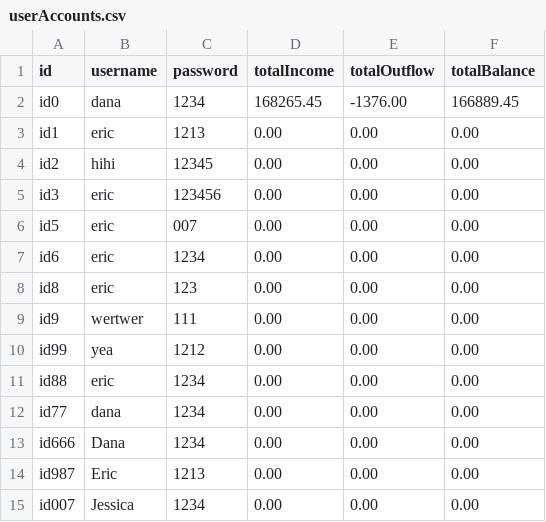
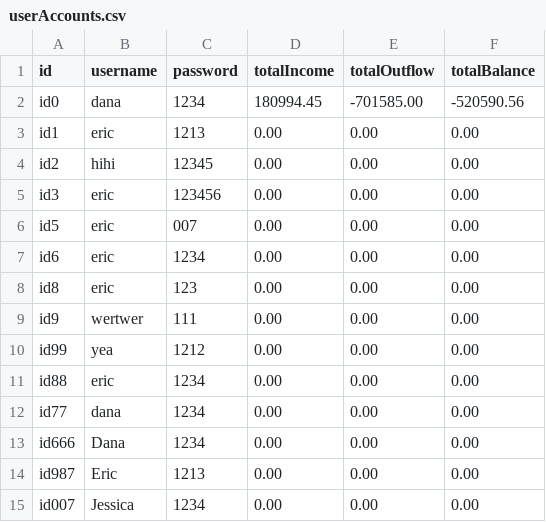
Before and after one commit to chenj926/CSC207_Accounting_System, a CSV file: target/classes/data/accounts/userAccounts.csv, drawn as a sheet.

```diff
--- a/target/classes/data/accounts/userAccounts.csv
+++ b/target/classes/data/accounts/userAccounts.csv
@@ -1,3 +1,3 @@
 id,username,password,totalIncome,totalOutflow,totalBalance
-id0,dana,1234,168265.45,-1376.00,166889.45
+id0,dana,1234,180994.45,-701585.00,-520590.56
 id1,eric,1213,0.00,0.00,0.00
```
Also changed, not shown: target/classes/data/transaction/userAccountTransactions.csv, 30 other files.
